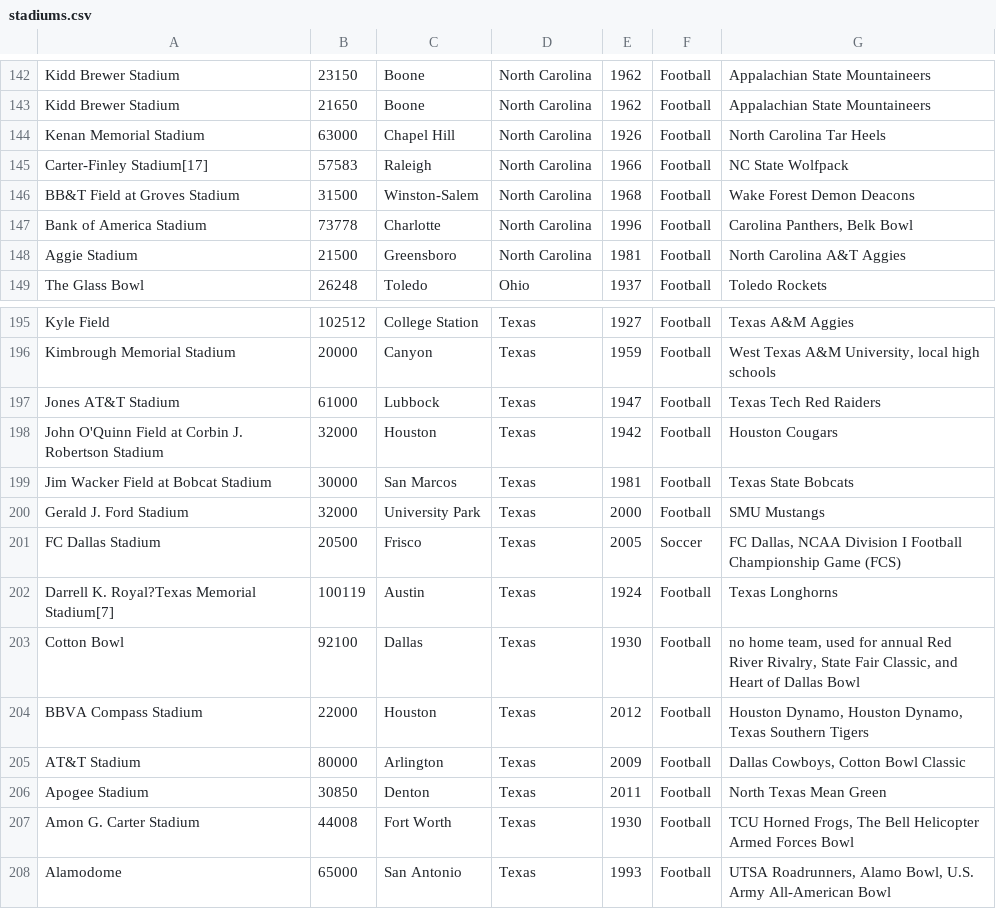
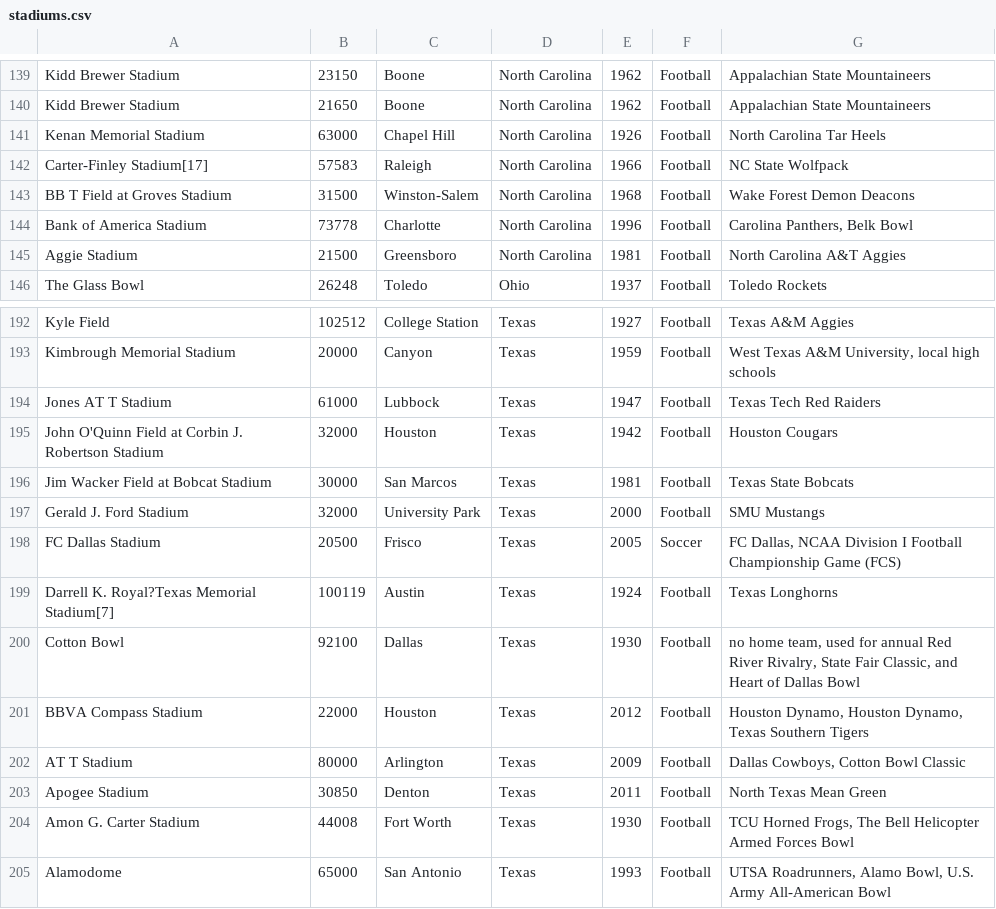
Before and after one commit to slopez15/ASU-CREU2016, a CSV file: Scrapers/Stadiums/stadiums.csv, drawn as a sheet; only a part is shown, gaps mark what is left out; the diff covers the shown part only.

Commit message:
Updated stadium scraper

```diff
--- a/Scrapers/Stadiums/stadiums.csv
+++ b/Scrapers/Stadiums/stadiums.csv
@@ -145,3 +142,3 @@ Kenan Memorial Stadium,63000,Chapel Hill,North Carolina,1926,Football,North Caro
 Carter-Finley Stadium[17],57583,Raleigh,North Carolina,1966,Football,NC State Wolfpack
-BB&T Field at Groves Stadium,31500,Winston-Salem,North Carolina,1968,Football,Wake Forest Demon Deacons
+BB T Field at Groves Stadium,31500,Winston-Salem,North Carolina,1968,Football,Wake Forest Demon Deacons
 Bank of America Stadium,73778,Charlotte,North Carolina,1996,Football,"Carolina Panthers, Belk Bowl"
@@ -196,3 +193,3 @@ Kyle Field,102512,College Station,Texas,1927,Football,Texas A&M Aggies
 Kimbrough Memorial Stadium,20000,Canyon,Texas,1959,Football,"West Texas A&M University, local high schools"
-Jones AT&T Stadium,61000,Lubbock,Texas,1947,Football,Texas Tech Red Raiders
+Jones AT T Stadium,61000,Lubbock,Texas,1947,Football,Texas Tech Red Raiders
 John O'Quinn Field at Corbin J. Robertson Stadium,32000,Houston,Texas,1942,Football,Houston Cougars
@@ -204,3 +201,3 @@ Cotton Bowl,92100,Dallas,Texas,1930,Football,"no home team, used for annual Red
 BBVA Compass Stadium,22000,Houston,Texas,2012,Football,"Houston Dynamo, Houston Dynamo, Texas Southern Tigers"
-AT&T Stadium,80000,Arlington,Texas,2009,Football,"Dallas Cowboys, Cotton Bowl Classic"
+AT T Stadium,80000,Arlington,Texas,2009,Football,"Dallas Cowboys, Cotton Bowl Classic"
 Apogee Stadium,30850,Denton,Texas,2011,Football,North Texas Mean Green
```
Also changed, not shown: 2 added rows, 3 removed rows and 5 edited cells elsewhere in this file, 3 other files.
